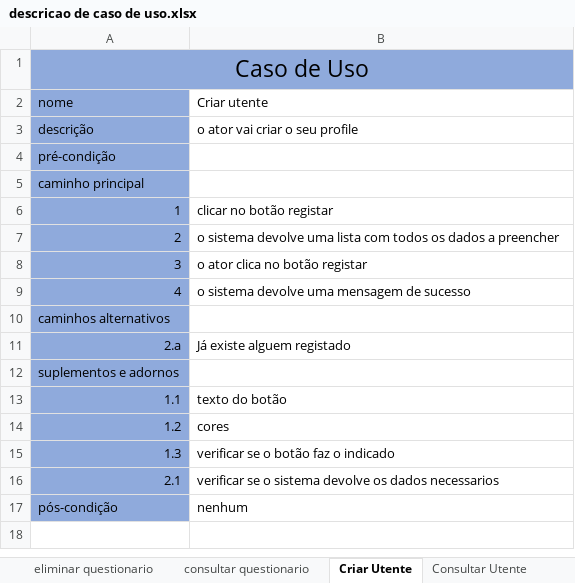
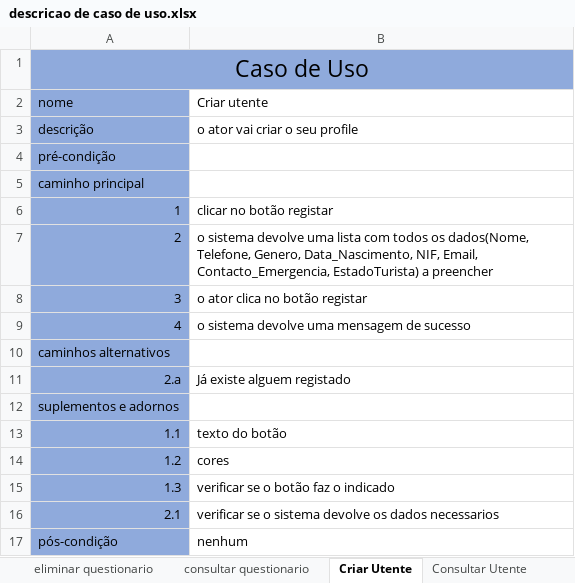
Before and after one commit to Phate339/EngSof2-ProgInter, an Excel workbook: Engenharia de Software/descricao de caso de uso.xlsx, sheet Criar Utente, drawn as a sheet; values as stored, in another font and other column widths than the file's, no borders; the diff names each change by its address in the sheet, - before the commit and + after, or states it on an @@ line.

```diff
--- a/Engenharia de Software/descricao de caso de uso.xlsx (sheet Criar Utente)
+++ b/Engenharia de Software/descricao de caso de uso.xlsx (sheet Criar Utente)
-B7 (Criar utente): …todos os dados a preencher
+B7 (Criar utente): …todos os dados(Nome, Telefone, Genero, Data_Nascimento, NIF, Email, Contacto_Emergencia, EstadoTurista) a preencher
```
Also changed, not shown: sheet Consultar inquérito, sheet consultar questionario, sheet Alterar inquérito, sheet Criar inquerito, sheet Alterar Utente, sheet Alterar trilho, 1 other file.
